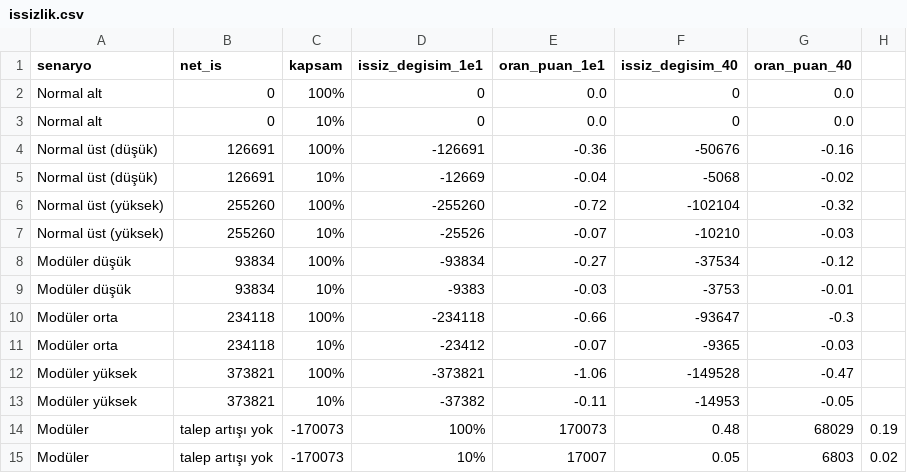
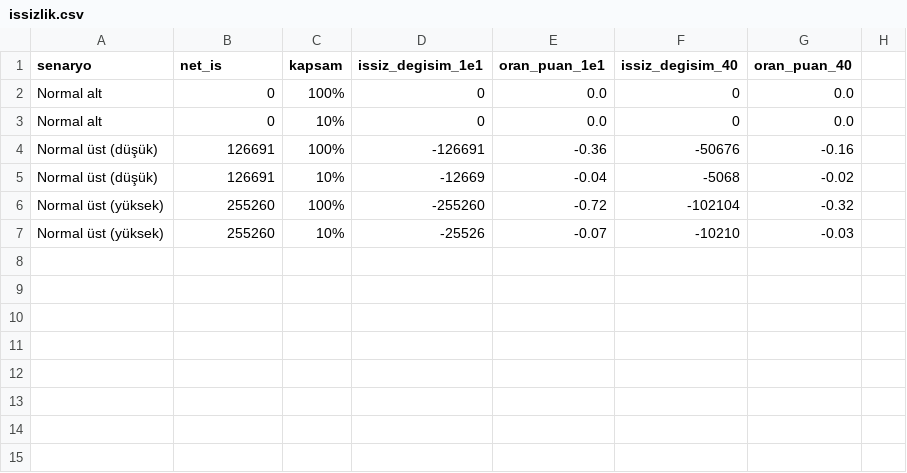
Before and after one commit to saydamonur2002-tech/belirsiz, a CSV file: simulasyon/data/issizlik.csv, drawn as a sheet; the diff names each change by its address in the sheet, - before the commit and + after, or states it on an @@ line.

Commit message:
İşsizlik ve istihdam belgelerinden modüler senaryolar kaldırıldı

```diff
--- a/simulasyon/data/issizlik.csv
+++ b/simulasyon/data/issizlik.csv
-row 8: Modüler düşük | 93834 | 100% | -93834 | -0.27 | -37534 | -0.12
-row 9: Modüler düşük | 93834 | 10% | -9383 | -0.03 | -3753 | -0.01
-row 10: Modüler orta | 234118 | 100% | -234118 | -0.66 | -93647 | -0.3
-row 11: Modüler orta | 234118 | 10% | -23412 | -0.07 | -9365 | -0.03
-row 12: Modüler yüksek | 373821 | 100% | -373821 | -1.06 | -149528 | -0.47
-row 13: Modüler yüksek | 373821 | 10% | -37382 | -0.11 | -14953 | -0.05
-row 14: Modüler | talep artışı yok | -170073 | 100% | 170073 | 0.48 | 68029 | 0.19
-row 15: Modüler | talep artışı yok | -170073 | 10% | 17007 | 0.05 | 6803 | 0.02
```
Also changed, not shown: 3 other files.
